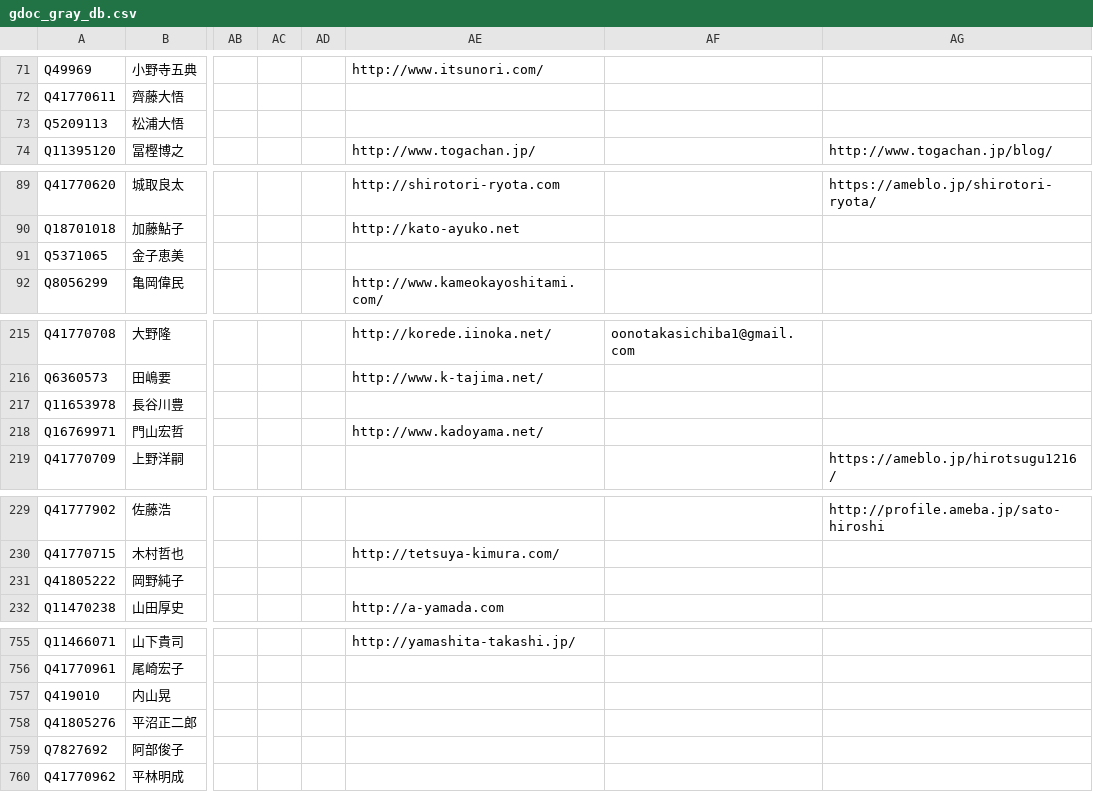
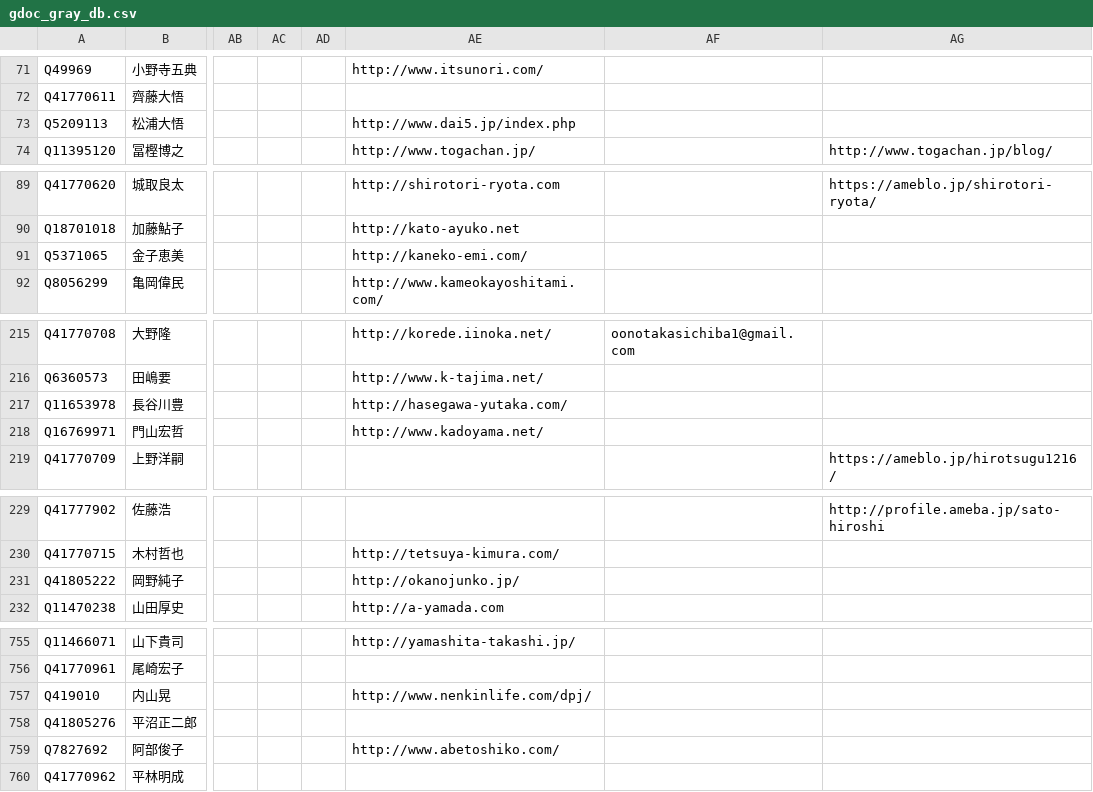
Before and after one commit to hkwi/shuin48pre, a CSV file: docs/gdoc_gray_db.csv, drawn as a sheet; only a part is shown, gaps mark what is left out; the diff covers the shown part only; the diff names each change by its address in the sheet, - before the commit and + after, or states it on an @@ line.

```diff
--- a/docs/gdoc_gray_db.csv
+++ b/docs/gdoc_gray_db.csv
-AE73: (empty)
+AE73: http://www.dai5.jp/index.php
-AE91: (empty)
+AE91: http://kaneko-emi.com/
-AE217: (empty)
+AE217: http://hasegawa-yutaka.com/
-AE231: (empty)
+AE231: http://okanojunko.jp/
-AE757: (empty)
+AE757: http://www.nenkinlife.com/dpj/
-AE759: (empty)
+AE759: http://www.abetoshiko.com/
```
Also changed, not shown: 2 edited cells elsewhere in this file, 1 other file.
